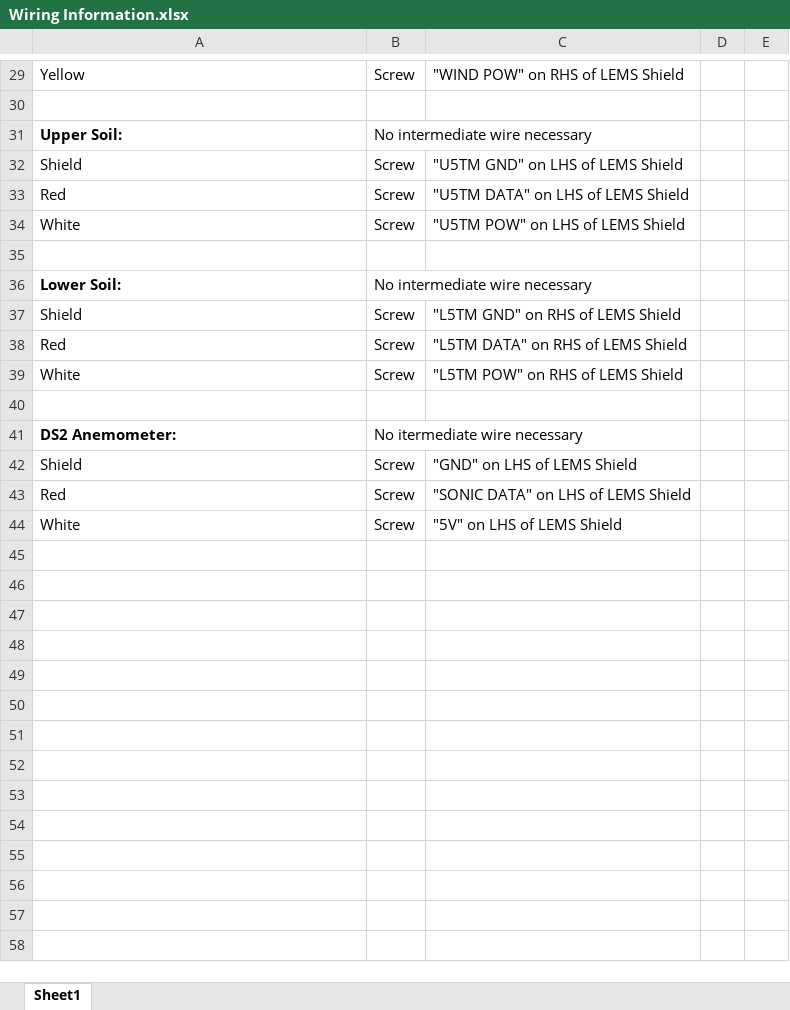
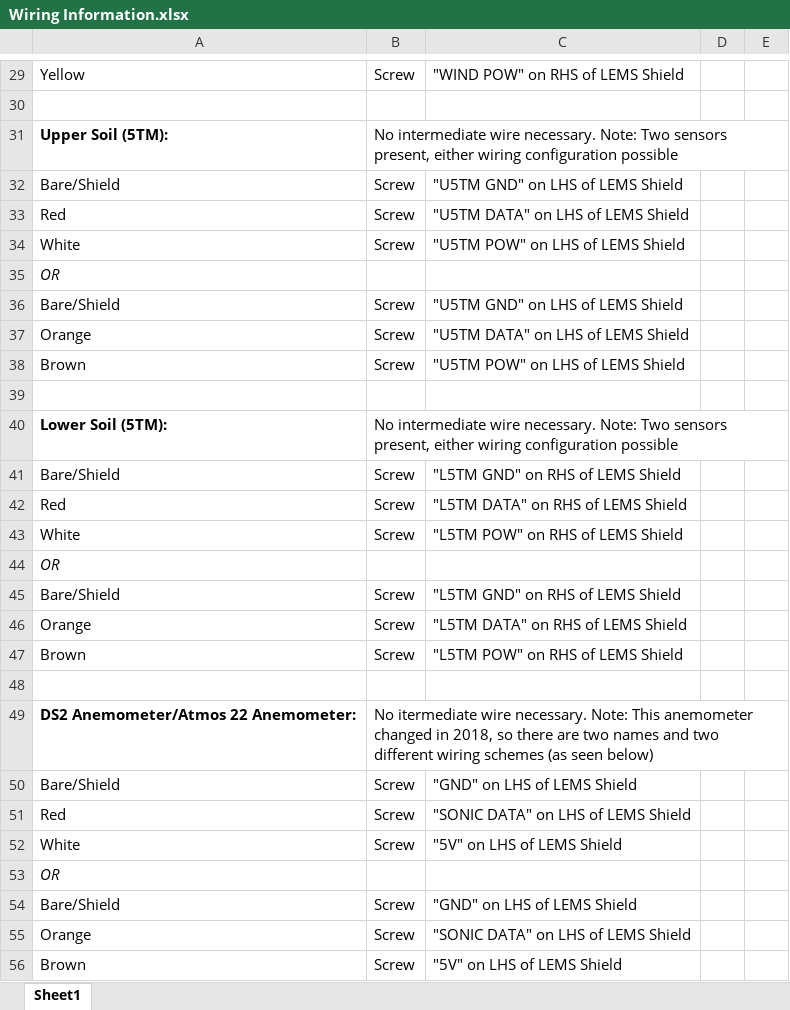
Before and after one commit to madvoid/LEMSv2, an Excel workbook: Hardware Information/Wiring Information.xlsx, sheet Sheet1, drawn as a sheet; only a part is shown, gaps mark what is left out; values as stored, in another font and other column widths than the file's, no borders; removed rows and columns are numbered as before the commit, all else as after; the diff names each change by its address in the sheet, - before the commit and + after, or states it on an @@ line.

```diff
--- a/Hardware Information/Wiring Information.xlsx (sheet Sheet1)
+++ b/Hardware Information/Wiring Information.xlsx (sheet Sheet1)
-row 31: Upper Soil: | No intermediate wire necessary
+row 31: Upper Soil (5TM): | No intermediate wire necessary. Note: Two sensors present, either wiring configuration possible
-A32: Shield
+A32: Bare/Shield
+row 35: OR
+row 36: Bare/Shield | Screw | "U5TM GND" on LHS of LEMS Shield
+row 37: Orange | Screw | "U5TM DATA" on LHS of LEMS Shield
+row 38: Brown | Screw | "U5TM POW" on LHS of LEMS Shield
-row 36: Lower Soil: | No intermediate wire necessary
+row 40: Lower Soil (5TM): | No intermediate wire necessary. Note: Two sensors present, either wiring configuration possible
-A41: Shield
+A41: Bare/Shield
+row 44: OR
+row 45: Bare/Shield | Screw | "L5TM GND" on RHS of LEMS Shield
+row 46: Orange | Screw | "L5TM DATA" on RHS of LEMS Shield
+row 47: Brown | Screw | "L5TM POW" on RHS of LEMS Shield
-row 41: DS2 Anemometer: | No itermediate wire necessary
+row 49: DS2 Anemometer/Atmos 22 Anemometer: | No itermediate wire necessary. Note: This anemometer changed in 2018, so there are two names and two different wiring schemes (as seen below)
-A50: Shield
+A50: Bare/Shield
+row 53: OR
+row 54: Bare/Shield | Screw | "GND" on LHS of LEMS Shield
+row 55: Orange | Screw | "SONIC DATA" on LHS of LEMS Shield
+row 56: Brown | Screw | "5V" on LHS of LEMS Shield
```
Also changed, not shown: Hardware Information/Bill of Materials.xlsx, Hardware Information/Pin List.xlsx, 14 other files.
